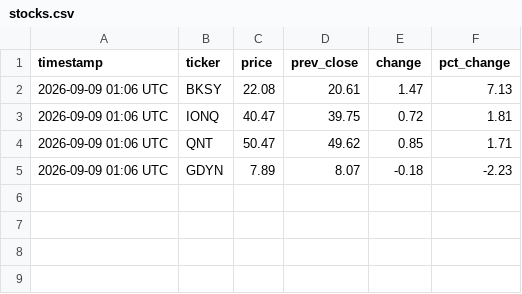
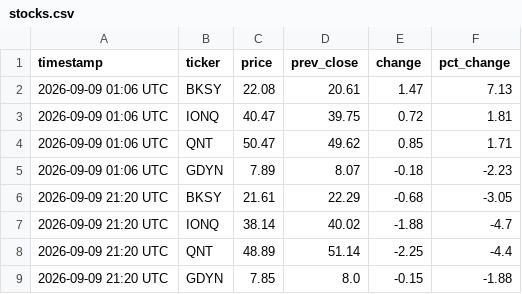
Before and after one commit to sdncoder/workflows, a CSV file: stocks.csv, drawn as a sheet; the diff names each change by its address in the sheet, - before the commit and + after, or states it on an @@ line.

```diff
--- a/stocks.csv
+++ b/stocks.csv
+row 6: 2026-09-09 21:20 UTC | BKSY | 21.61 | 22.29 | -0.68 | -3.05
+row 7: 2026-09-09 21:20 UTC | IONQ | 38.14 | 40.02 | -1.88 | -4.7
+row 8: 2026-09-09 21:20 UTC | QNT | 48.89 | 51.14 | -2.25 | -4.4
+row 9: 2026-09-09 21:20 UTC | GDYN | 7.85 | 8.0 | -0.15 | -1.88
```
Also changed, not shown: 1 other file.
